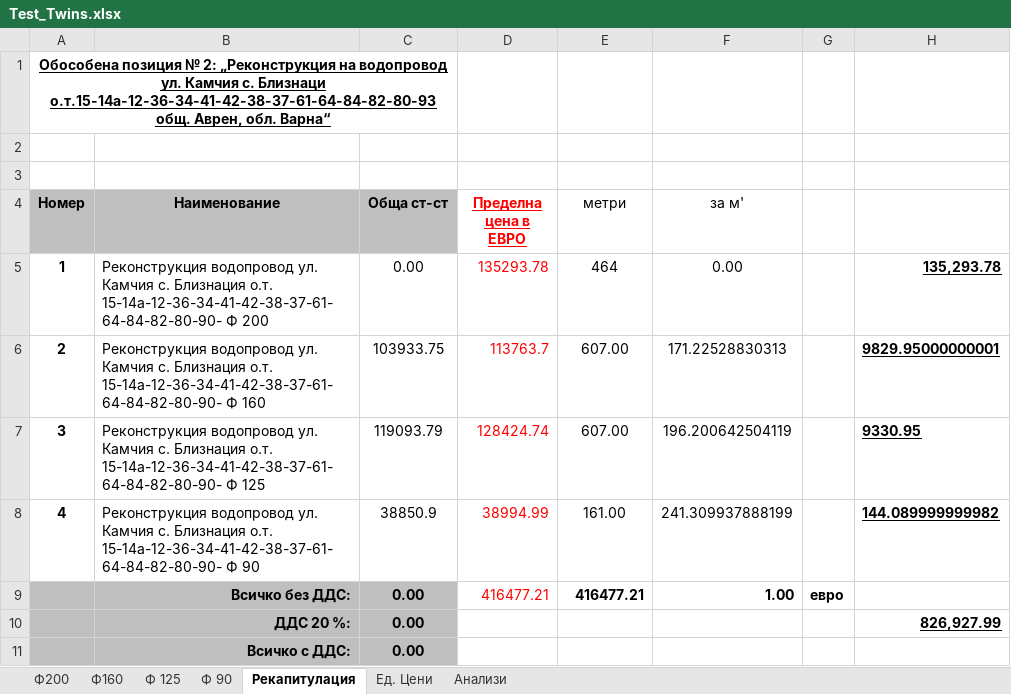
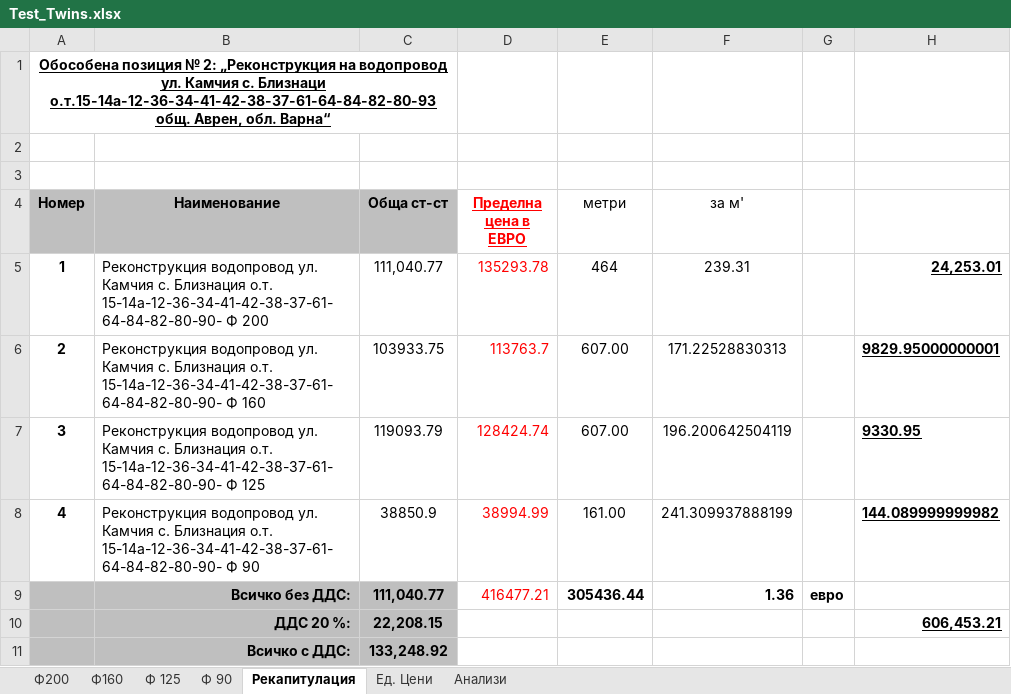
Before and after one commit to nedsana/rexcell, an Excel workbook: Ref_Files/Test_Twins.xlsx, sheet Рекапитулация, drawn as a sheet; values as stored, in another font and other column widths than the file's, no borders; charts and pictures not drawn; the diff names each change by its address in the sheet, - before the commit and + after, or states it on an @@ line.

```diff
--- a/Ref_Files/Test_Twins.xlsx (sheet Рекапитулация)
+++ b/Ref_Files/Test_Twins.xlsx (sheet Рекапитулация)
-C5 (Обща ст-ст): 0.00
+C5 (Обща ст-ст): 111,040.77
-F5 (за м'): 0.00
+F5 (за м'): 239.31
-H5: 135,293.78
+H5: 24,253.01
-C9 (Обща ст-ст): 0.00
+C9 (Обща ст-ст): 111,040.77
-E9 (метри): 416477.21
+E9 (метри): 305436.44
-F9 (за м'): 1.00
+F9 (за м'): 1.36
-C10 (Обща ст-ст): 0.00
+C10 (Обща ст-ст): 22,208.15
-H10: 826,927.99
+H10: 606,453.21
-C11 (Обща ст-ст): 0.00
+C11 (Обща ст-ст): 133,248.92
```
Also changed, not shown: sheet Ф200, formulas that keep their value, charts or pictures, 2 other files.
